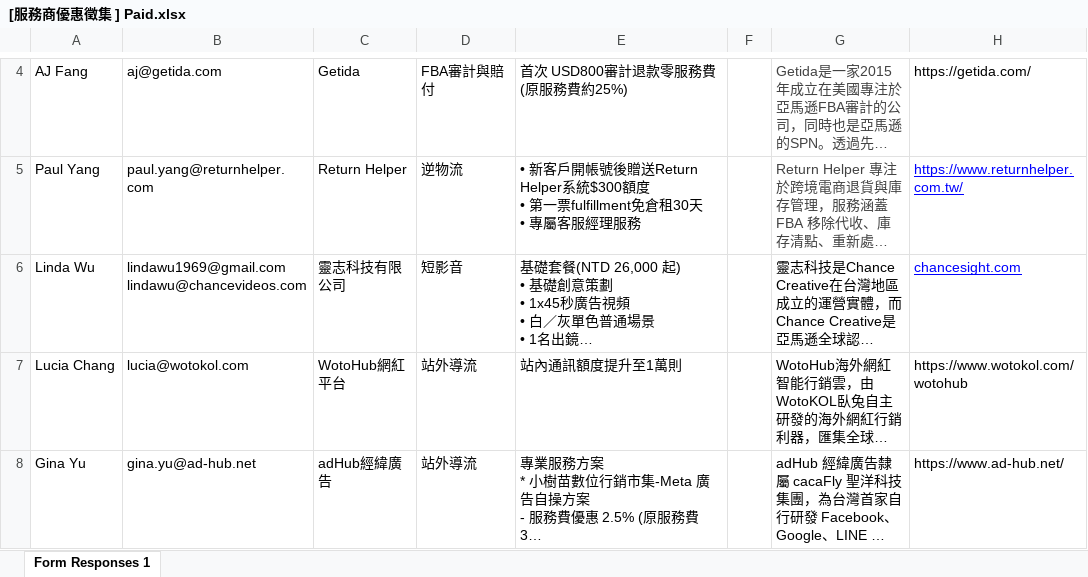
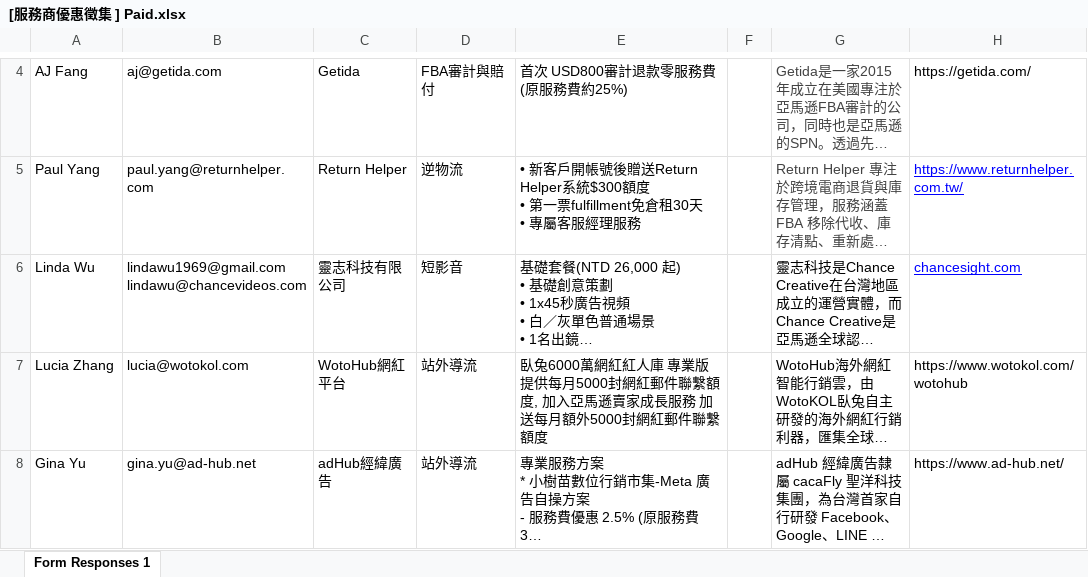
Before and after one commit to TWGSRD/2025PAID, an Excel workbook: [服務商優惠徵集 ] Paid.xlsx, sheet Form Responses 1, drawn as a sheet; only a part is shown, gaps mark what is left out; long unchanged cells end in …; values as stored, in another font and other column widths than the file's, no borders; table styles not drawn; the diff names each change by its address in the sheet, - before the commit and + after, or states it on an @@ line.

```diff
--- a/[服務商優惠徵集 ] Paid.xlsx (sheet Form Responses 1)
+++ b/[服務商優惠徵集 ] Paid.xlsx (sheet Form Responses 1)
-A7: Lucia Chang
+A7: Lucia Zhang
-E7: 站內通訊額度提升至1萬則
+E7: 臥兔6000萬網紅紅人庫 專業版提供每月5000封網紅郵件聯繫額度, 加入亞馬遜賣家成長服務 加送每月額外5000封網紅郵件聯繫額度
```
Also changed, not shown: 1 other file.
